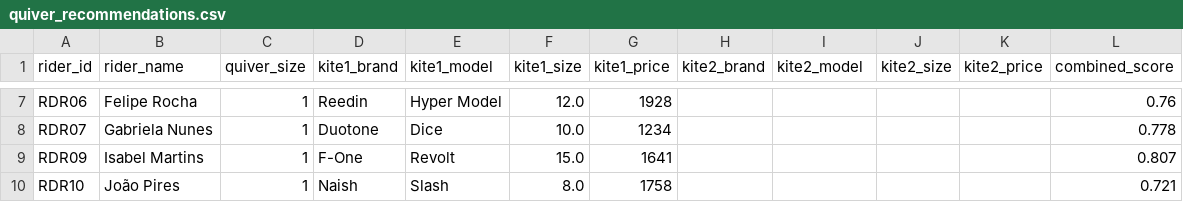
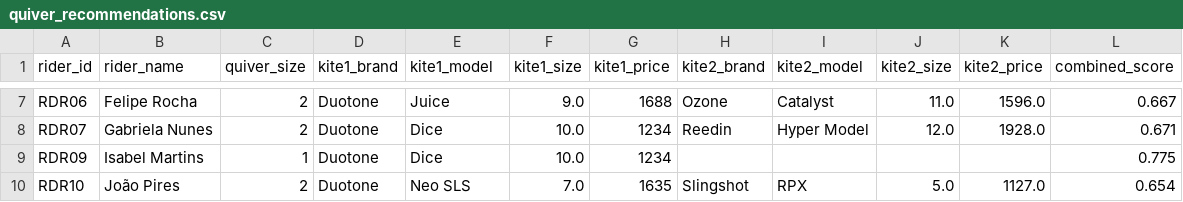
Before and after one commit to emilly-kelda/pipeline-ideal-kite, a CSV file: outputs/quiver_recommendations.csv, drawn as a sheet; only a part is shown, gaps mark what is left out; the diff covers the shown part only; the diff names each change by its address in the sheet, - before the commit and + after, or states it on an @@ line.

Commit message:
feat: fix single vs multi-kite logic, size diversity, bimodal wind modeling

```diff
--- a/outputs/quiver_recommendations.csv
+++ b/outputs/quiver_recommendations.csv
-C7:C8 (quiver_size): 1
+C7:C8 (quiver_size): 2
-D7 (kite1_brand): Reedin
+D7 (kite1_brand): Duotone
-E7 (kite1_model): Hyper Model
+E7 (kite1_model): Juice
-F7 (kite1_size): 12.0
+F7 (kite1_size): 9.0
-G7 (kite1_price): 1928
+G7 (kite1_price): 1688
-H7 (kite2_brand): (empty)
+H7 (kite2_brand): Ozone
-I7 (kite2_model): (empty)
+I7 (kite2_model): Catalyst
-J7 (kite2_size): (empty)
+J7 (kite2_size): 11.0
-K7 (kite2_price): (empty)
+K7 (kite2_price): 1596.0
-L7 (combined_score): 0.76
+L7 (combined_score): 0.667
-H8 (kite2_brand): (empty)
+H8 (kite2_brand): Reedin
-I8 (kite2_model): (empty)
+I8 (kite2_model): Hyper Model
-J8 (kite2_size): (empty)
+J8 (kite2_size): 12.0
-K8 (kite2_price): (empty)
+K8 (kite2_price): 1928.0
-L8 (combined_score): 0.778
+L8 (combined_score): 0.671
-D9 (kite1_brand): F-One
+D9 (kite1_brand): Duotone
-E9 (kite1_model): Revolt
+E9 (kite1_model): Dice
-F9 (kite1_size): 15.0
+F9 (kite1_size): 10.0
-G9 (kite1_price): 1641
+G9 (kite1_price): 1234
-L9 (combined_score): 0.807
+L9 (combined_score): 0.775
-C10 (quiver_size): 1
+C10 (quiver_size): 2
-D10 (kite1_brand): Naish
+D10 (kite1_brand): Duotone
-E10 (kite1_model): Slash
+E10 (kite1_model): Neo SLS
-F10 (kite1_size): 8.0
+F10 (kite1_size): 7.0
-G10 (kite1_price): 1758
+G10 (kite1_price): 1635
-H10 (kite2_brand): (empty)
+H10 (kite2_brand): Slingshot
-I10 (kite2_model): (empty)
+I10 (kite2_model): RPX
-J10 (kite2_size): (empty)
+J10 (kite2_size): 5.0
-K10 (kite2_price): (empty)
+K10 (kite2_price): 1127.0
-L10 (combined_score): 0.721
+L10 (combined_score): 0.654
```
Also changed, not shown: 81 edited cells elsewhere in this file, data/clean/rider_profiles_clean.csv, data/raw/rider_profiles_raw.csv, 28 other files.
